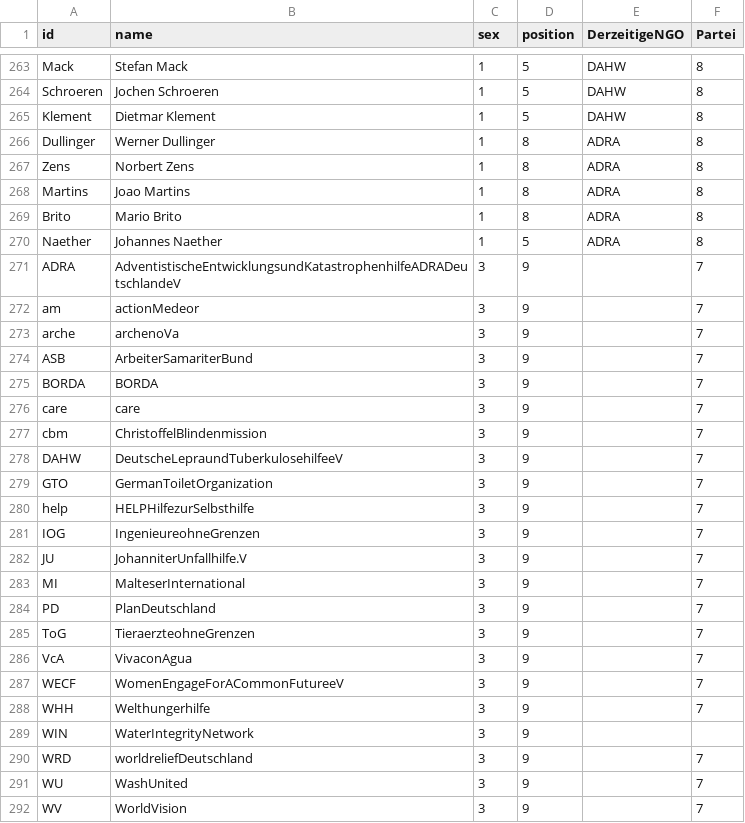
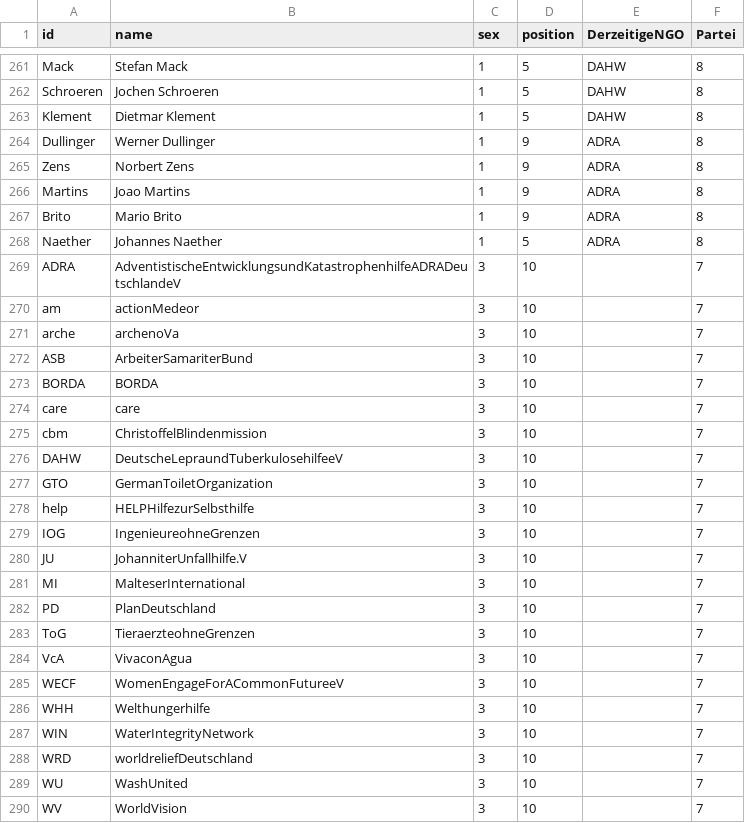
Before and after one commit to hdm-sw184/Die-magische-Sieben, a CSV file: test.csv (was Unbenannte Tabelle - Tabellenblatt1.csv), drawn as a sheet; only a part is shown, gaps mark what is left out; the diff covers the shown part only.

```diff
--- a/Unbenannte Tabelle - Tabellenblatt1.csv
+++ b/test.csv
@@ -265,28 +263,28 @@ Schroeren,Jochen Schroeren,1,5,DAHW,8
 Klement,Dietmar Klement,1,5,DAHW,8
-Dullinger,Werner Dullinger,1,8,ADRA,8
-Zens,Norbert Zens,1,8,ADRA,8
-Martins,Joao Martins,1,8,ADRA,8
-Brito,Mario Brito,1,8,ADRA,8
+Dullinger,Werner Dullinger,1,9,ADRA,8
+Zens,Norbert Zens,1,9,ADRA,8
+Martins,Joao Martins,1,9,ADRA,8
+Brito,Mario Brito,1,9,ADRA,8
 Naether,Johannes Naether,1,5,ADRA,8
-ADRA,AdventistischeEntwicklungsundKatastrophenhilfeADRADeutschlandeV,3,9,,7
-am,actionMedeor,3,9,,7
-arche,archenoVa,3,9,,7
-ASB,ArbeiterSamariterBund,3,9,,7
-BORDA,BORDA,3,9,,7
-care,care,3,9,,7
-cbm,ChristoffelBlindenmission,3,9,,7
-DAHW,DeutscheLepraundTuberkulosehilfeeV,3,9,,7
-GTO,GermanToiletOrganization,3,9,,7
-help,HELPHilfezurSelbsthilfe,3,9,,7
-IOG,IngenieureohneGrenzen,3,9,,7
-JU,JohanniterUnfallhilfe.V,3,9,,7
-MI,MalteserInternational,3,9,,7
-PD,PlanDeutschland,3,9,,7
-ToG,TieraerzteohneGrenzen,3,9,,7
-VcA,VivaconAgua,3,9,,7
-WECF,WomenEngageForACommonFutureeV,3,9,,7
-WHH,Welthungerhilfe,3,9,,7
-WIN,WaterIntegrityNetwork,3,9,,
-WRD,worldreliefDeutschland,3,9,,7
-WU,WashUnited,3,9,,7
-WV,WorldVision,3,9,,7
+ADRA,AdventistischeEntwicklungsundKatastrophenhilfeADRADeutschlandeV,3,10,,7
+am,actionMedeor,3,10,,7
+arche,archenoVa,3,10,,7
+ASB,ArbeiterSamariterBund,3,10,,7
+BORDA,BORDA,3,10,,7
+care,care,3,10,,7
+cbm,ChristoffelBlindenmission,3,10,,7
+DAHW,DeutscheLepraundTuberkulosehilfeeV,3,10,,7
+GTO,GermanToiletOrganization,3,10,,7
+help,HELPHilfezurSelbsthilfe,3,10,,7
+IOG,IngenieureohneGrenzen,3,10,,7
+JU,JohanniterUnfallhilfe.V,3,10,,7
+MI,MalteserInternational,3,10,,7
+PD,PlanDeutschland,3,10,,7
+ToG,TieraerzteohneGrenzen,3,10,,7
+VcA,VivaconAgua,3,10,,7
+WECF,WomenEngageForACommonFutureeV,3,10,,7
+WHH,Welthungerhilfe,3,10,,7
+WIN,WaterIntegrityNetwork,3,10,,7
+WRD,worldreliefDeutschland,3,10,,7
+WU,WashUnited,3,10,,7
+WV,WorldVision,3,10,,7
```
Also changed, not shown: 2 removed rows and 48 edited cells elsewhere in this file.
